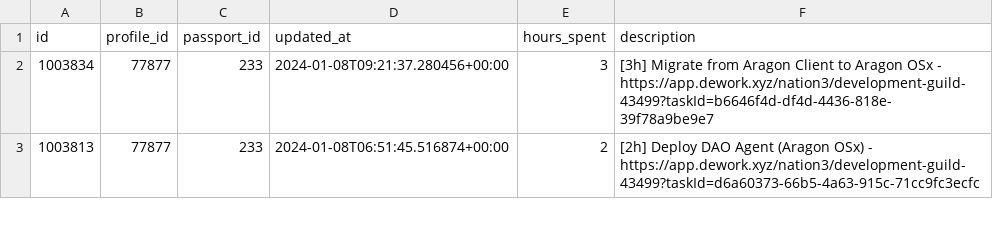
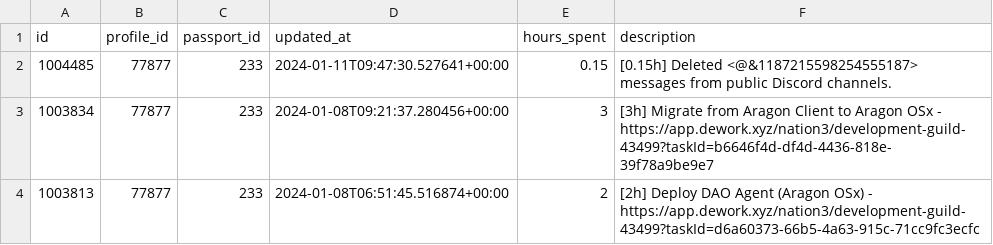
Before and after one commit to nation3/citizen-rewards, a CSV file: ops-guild/contributions/coordinape-contributions.csv, drawn as a sheet; only a part is shown.

Commit message:
⚙️ ops guild - fetch coordinape contributions

```diff
--- a/ops-guild/contributions/coordinape-contributions.csv
+++ b/ops-guild/contributions/coordinape-contributions.csv
@@ -1,2 +1,3 @@
 id,profile_id,passport_id,updated_at,hours_spent,description
+1004485,77877,233,2024-01-11T09:47:30.527641+00:00,0.15,[0.15h] Deleted <@&1187215598254555187> messages from public Discord channels.
 1003834,77877,233,2024-01-08T09:21:37.280456+00:00,3,[3h] Migrate from Aragon Client to Aragon OSx - https://app.dework.xyz/nation3/development-guild-43499?taskId=b6646f4d-df4d-4436-818e-39f78a9be9e7
```
